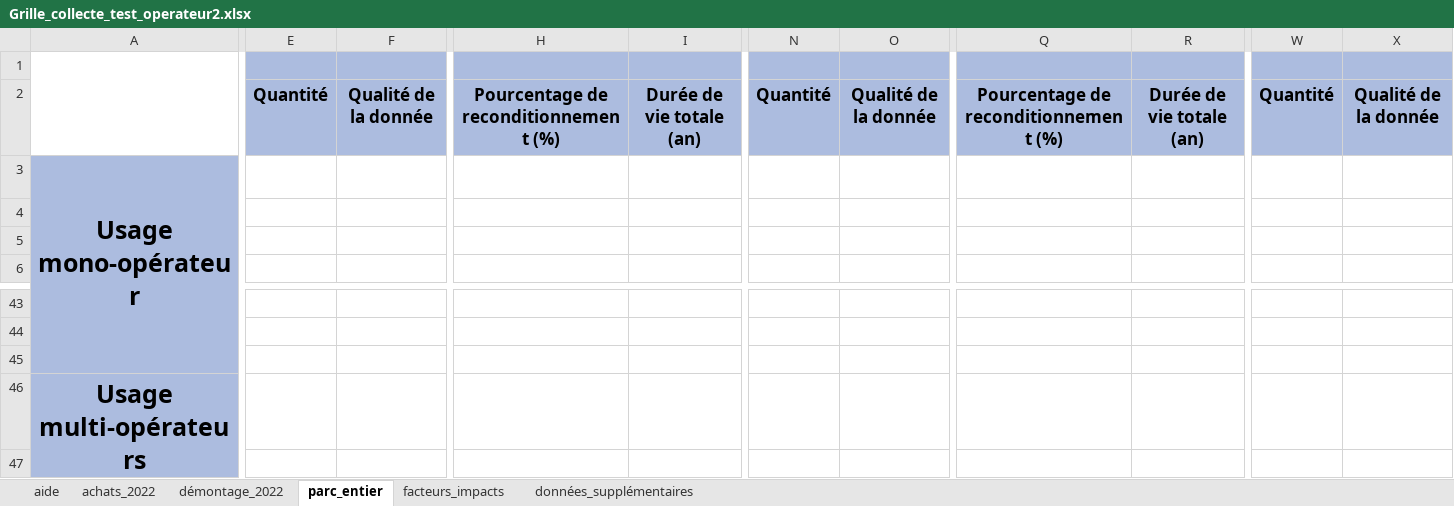
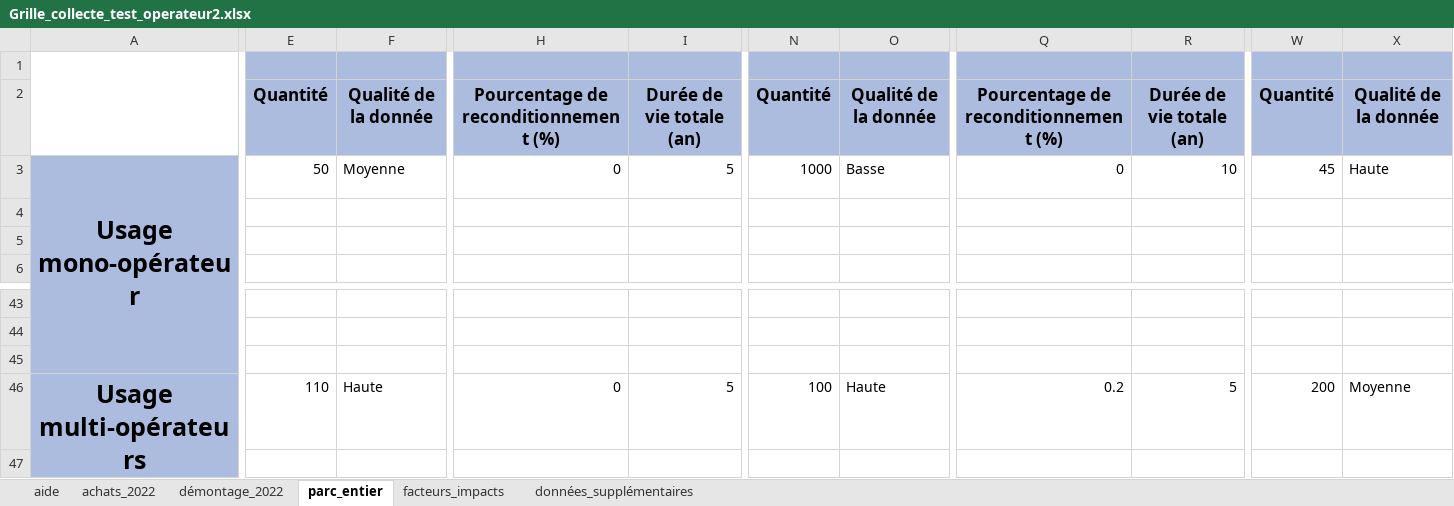
Before and after one commit to resilio-tech/modele-rcp-fai, an Excel workbook: Grille_collecte_test_operateur2.xlsx, sheet parc_entier, drawn as a sheet; only a part is shown, gaps mark what is left out; values as stored, in another font and other column widths than the file's, no borders; the diff covers the shown part only; the diff names each change by its address in the sheet, - before the commit and + after, or states it on an @@ line.

```diff
--- a/Grille_collecte_test_operateur2.xlsx (sheet parc_entier)
+++ b/Grille_collecte_test_operateur2.xlsx (sheet parc_entier)
-E3: (empty)
+E3: 50
-F3: (empty)
+F3: Moyenne
-H3: (empty)
+H3: 0
-I3: (empty)
+I3: 5
-N3: (empty)
+N3: 1000
-O3: (empty)
+O3: Basse
-Q3: (empty)
+Q3: 0
-R3: (empty)
+R3: 10
-W3: (empty)
+W3: 45
-X3: (empty)
+X3: Haute
-E46: (empty)
+E46: 110
-F46: (empty)
+F46: Haute
-H46: (empty)
+H46: 0
-I46: (empty)
+I46: 5
-N46: (empty)
+N46: 100
-O46: (empty)
+O46: Haute
-Q46: (empty)
+Q46: 0.2
-R46: (empty)
+R46: 5
-W46: (empty)
+W46: 200
-X46: (empty)
+X46: Moyenne
```
Also changed, not shown: 7 edited cells elsewhere in this sheet, sheet facteurs_impacts, formulas that keep their value, Grille_allocation_ab.xlsx, Grille_collecte_test_operateur1.xlsx, 12 other files.
